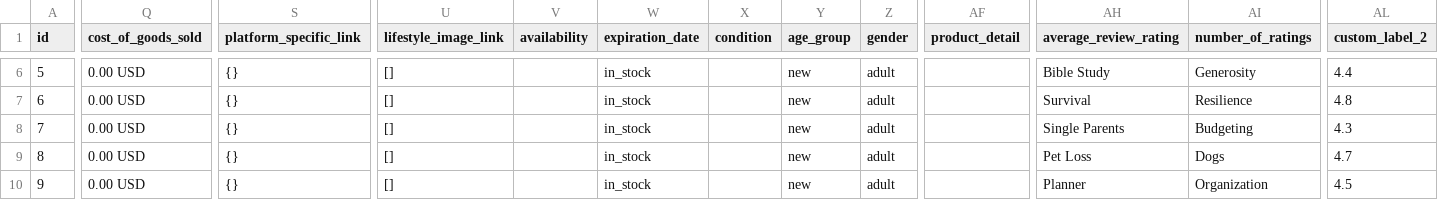
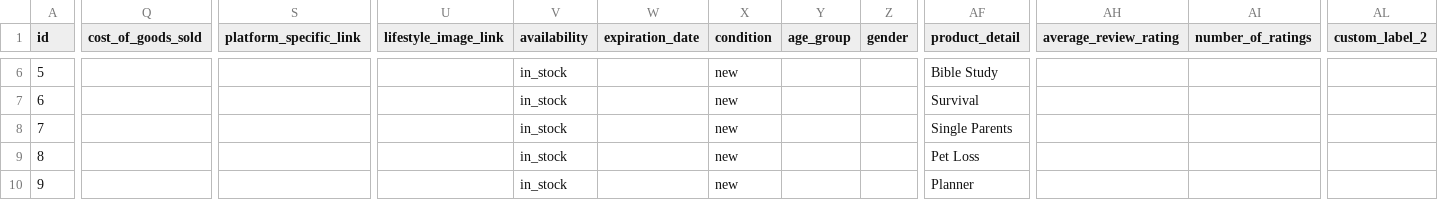
Before and after one commit to MariusGithub13/my-books-catalog, a CSV file: marius-andronie-books.csv, drawn as a sheet; only a part is shown, gaps mark what is left out; the diff covers the shown part only; the diff names each change by its address in the sheet, - before the commit and + after, or states it on an @@ line.

```diff
--- a/marius-andronie-books.csv
+++ b/marius-andronie-books.csv
-Q6:Q10 (cost_of_goods_sold): 0.00 USD
+Q6:Q10 (cost_of_goods_sold): (empty)
-S6:S10 (platform_specific_link): {}
+S6:S10 (platform_specific_link): (empty)
-U6:U10 (lifestyle_image_link): []
+U6:U10 (lifestyle_image_link): (empty)
-V6:V10 (availability): (empty)
+V6:V10 (availability): in_stock
-W6:W10 (expiration_date): in_stock
+W6:W10 (expiration_date): (empty)
-X6:X10 (condition): (empty)
+X6:X10 (condition): new
-Y6:Y10 (age_group): new
+Y6:Y10 (age_group): (empty)
-Z6:Z10 (gender): adult
+Z6:Z10 (gender): (empty)
-AF6 (product_detail): (empty)
+AF6 (product_detail): Bible Study
-AH6 (average_review_rating): Bible Study
+AH6 (average_review_rating): (empty)
-AI6 (number_of_ratings): Generosity
+AI6 (number_of_ratings): (empty)
-AL6 (custom_label_2): 4.4
+AL6 (custom_label_2): (empty)
-AF7 (product_detail): (empty)
+AF7 (product_detail): Survival
-AH7 (average_review_rating): Survival
+AH7 (average_review_rating): (empty)
-AI7 (number_of_ratings): Resilience
+AI7 (number_of_ratings): (empty)
-AL7 (custom_label_2): 4.8
+AL7 (custom_label_2): (empty)
-AF8 (product_detail): (empty)
+AF8 (product_detail): Single Parents
-AH8 (average_review_rating): Single Parents
+AH8 (average_review_rating): (empty)
-AI8 (number_of_ratings): Budgeting
+AI8 (number_of_ratings): (empty)
-AL8 (custom_label_2): 4.3
+AL8 (custom_label_2): (empty)
-AF9 (product_detail): (empty)
+AF9 (product_detail): Pet Loss
-AH9 (average_review_rating): Pet Loss
+AH9 (average_review_rating): (empty)
-AI9 (number_of_ratings): Dogs
+AI9 (number_of_ratings): (empty)
-AL9 (custom_label_2): 4.7
+AL9 (custom_label_2): (empty)
-AF10 (product_detail): (empty)
+AF10 (product_detail): Planner
-AH10 (average_review_rating): Planner
+AH10 (average_review_rating): (empty)
-AI10 (number_of_ratings): Organization
+AI10 (number_of_ratings): (empty)
-AL10 (custom_label_2): 4.5
+AL10 (custom_label_2): (empty)
```
Also changed, not shown: 74 edited cells elsewhere in this file.
